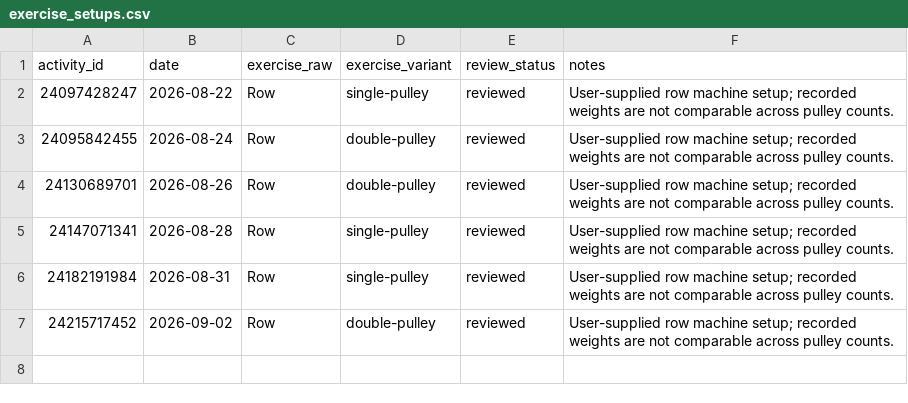
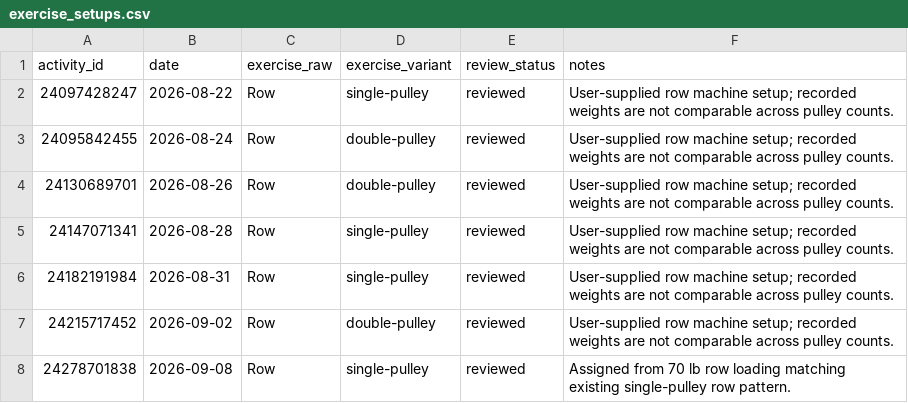
Before and after one commit to wzbillings/zlifts, a CSV file: data/processed/exercise_setups.csv, drawn as a sheet.

```diff
--- a/data/processed/exercise_setups.csv
+++ b/data/processed/exercise_setups.csv
@@ -7 +7,2 @@ activity_id,date,exercise_raw,exercise_variant,review_status,notes
 24215717452,2026-09-02,Row,double-pulley,reviewed,User-supplied row machine setup; recorded weights are not comparable across pulley counts.
+24278701838,2026-09-08,Row,single-pulley,reviewed,Assigned from 70 lb row loading matching existing single-pulley row pattern.
```
Also changed, not shown: data/processed/lifting_sets.csv, data/processed/workouts.csv, 1 other file.
